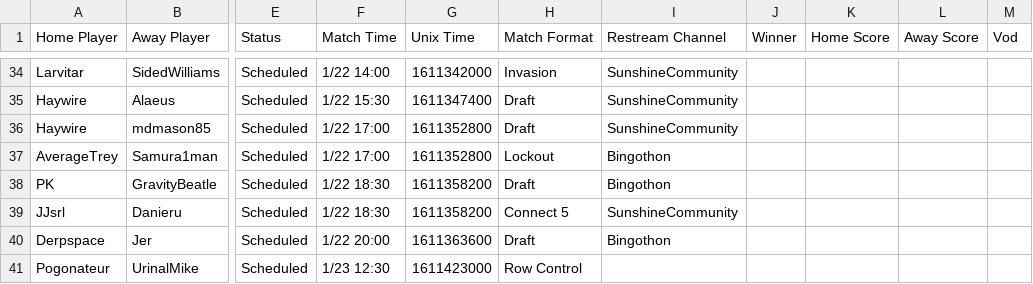
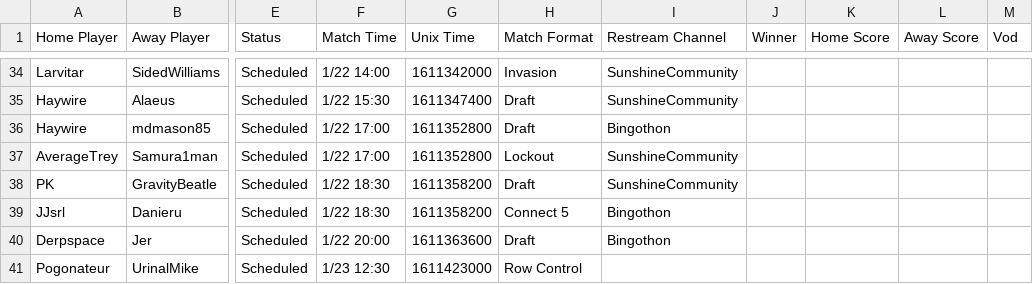
Before and after one commit to Lego6245/sms.bingo, a CSV file: schedule.csv, drawn as a sheet; only a part is shown, gaps mark what is left out; the diff names each change by its address in the sheet, - before the commit and + after, or states it on an @@ line.

Commit message:
Updating Schedule

```diff
--- a/schedule.csv
+++ b/schedule.csv
-I36 (Restream Channel): SunshineCommunity
+I36 (Restream Channel): Bingothon
-I37:I38 (Restream Channel): Bingothon
+I37:I38 (Restream Channel): SunshineCommunity
-I39 (Restream Channel): SunshineCommunity
+I39 (Restream Channel): Bingothon
```
